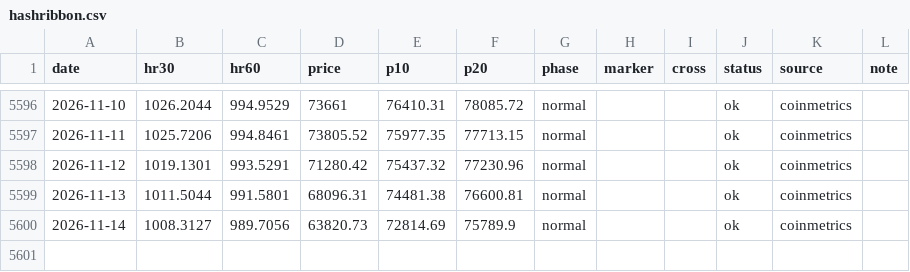
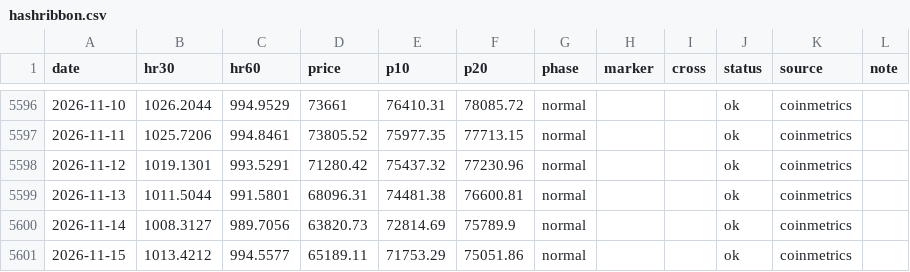
Before and after one commit to iiacyp4-wq/btc-cycle-dashboard, a CSV file: data/hashribbon.csv, drawn as a sheet; only a part is shown, gaps mark what is left out.

Commit message:
data: 2026-11-16

```diff
--- a/data/hashribbon.csv
+++ b/data/hashribbon.csv
@@ -5600 +5600,2 @@ date,hr30,hr60,price,p10,p20,phase,marker,cross,status,source,note
 2026-11-14,1008.3127,989.7056,63820.73,72814.69,75789.9,normal,,,ok,coinmetrics,
+2026-11-15,1013.4212,994.5577,65189.11,71753.29,75051.86,normal,,,ok,coinmetrics,
```
Also changed, not shown: data/zmvrv.csv, 2 other files.
